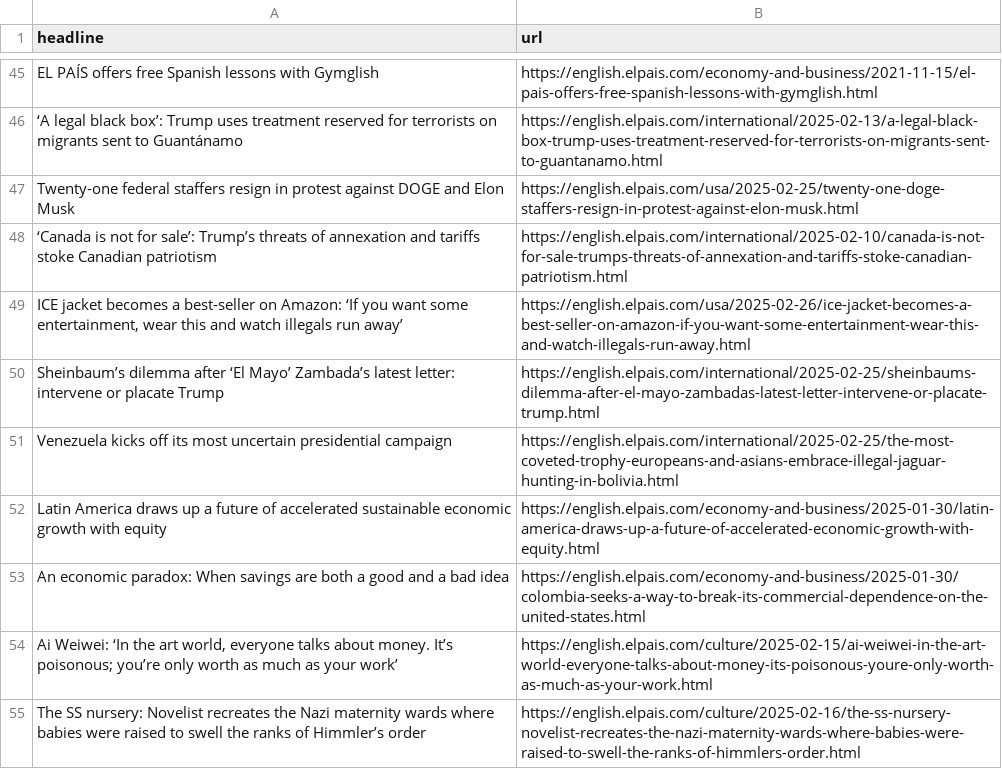
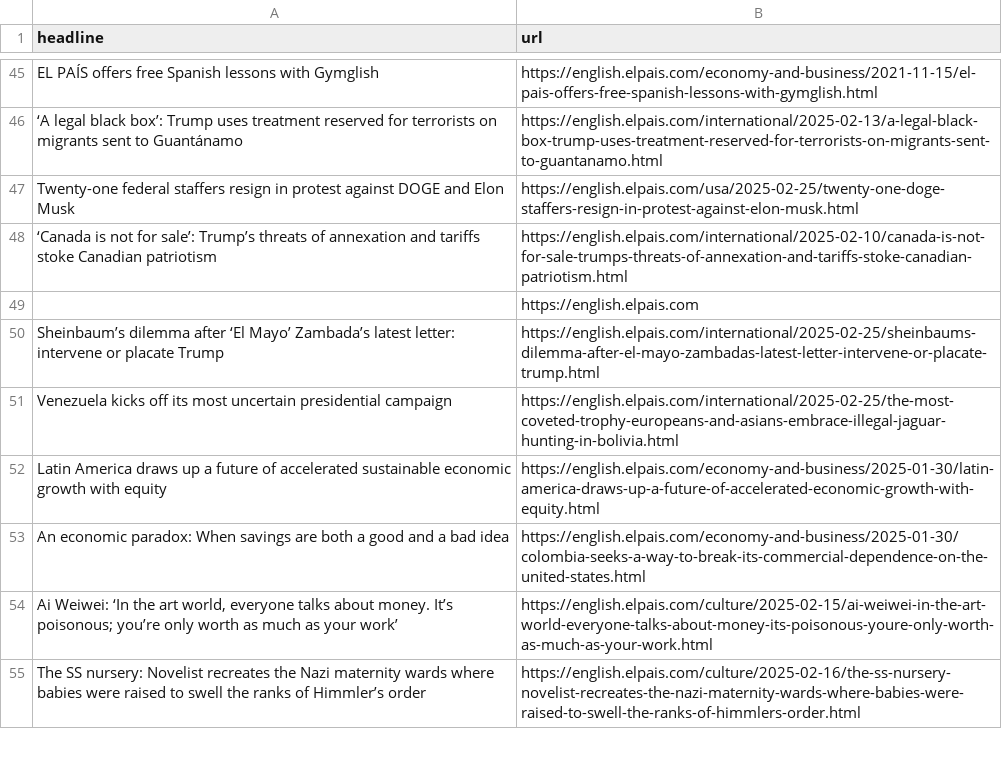
Before and after one commit to cmgsalazar/el-pais-autoscraper, a CSV file: headlines.csv, drawn as a sheet; only a part is shown, gaps mark what is left out.

```diff
--- a/headlines.csv
+++ b/headlines.csv
@@ -48,3 +48,3 @@ Twenty-one federal staffers resign in protest against DOGE and Elon Musk,https:/
 ‘Canada is not for sale’: Trump’s threats of annexation and tariffs stoke Canadian patriotism,https://english.elpais.com/international/2025-02-10/canada-is-not-for-sale-trumps-threats-of-annexation-and-tariffs-stoke-canadian-patriotism.html
-"ICE jacket becomes a best-seller on Amazon: ‘If you want some entertainment, wear this and watch illegals run away’",https://english.elpais.com/usa/2025-02-26/ice-jacket-becomes-a-best-seller-on-amazon-if-you-want-some-entertainment-wear-this-and-watch-illegals-run-away.html
+,https://english.elpais.com
 Sheinbaum’s dilemma after ‘El Mayo’ Zambada’s latest letter: intervene or placate Trump,https://english.elpais.com/international/2025-02-25/sheinbaums-dilemma-after-el-mayo-zambadas-latest-letter-intervene-or-placate-trump.html
```
